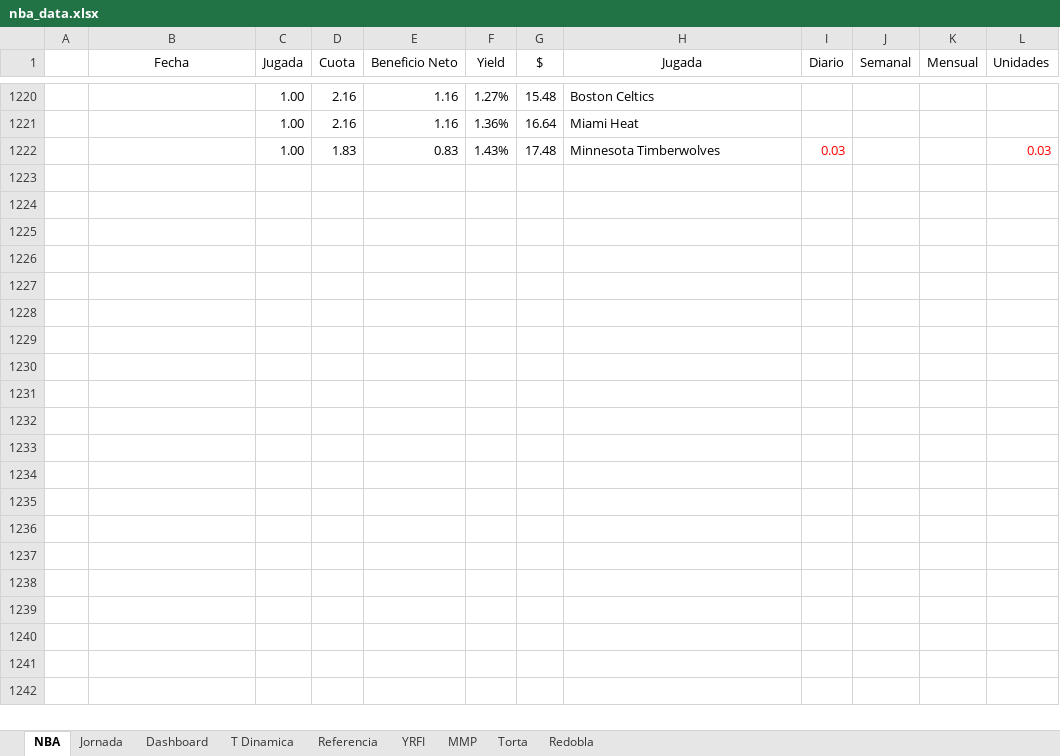
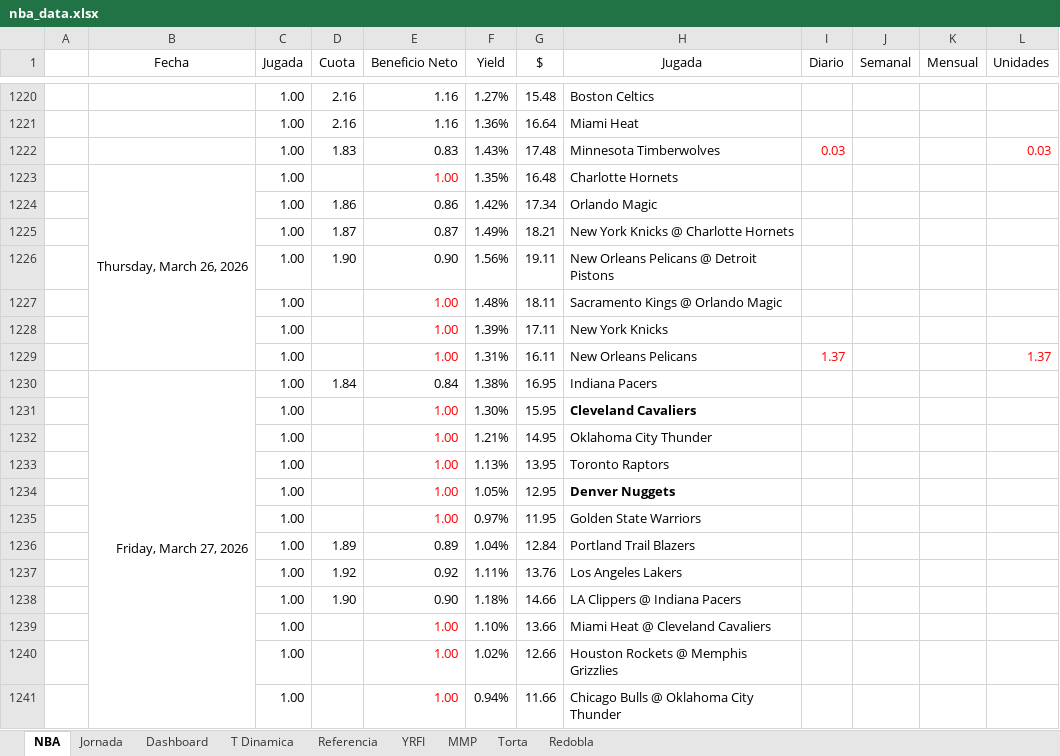
Before and after one commit to frank1411/nba-bets-ML, an Excel workbook: public/nba_data.xlsx, sheet NBA, drawn as a sheet; only a part is shown, gaps mark what is left out; the shorter side is filled out with more unchanged rows; values as stored, in another font and other column widths than the file's, no borders; charts and pictures and conditional formats not drawn; the diff covers the shown part only; the diff names each change by its address in the sheet, - before the commit and + after, or states it on an @@ line.

Commit message:
Add files via upload

```diff
--- a/public/nba_data.xlsx (sheet NBA)
+++ b/public/nba_data.xlsx (sheet NBA)
+row 1223:  | Thursday, March 26, 2026 | 1.00 |  | 1.00 | 1.35% | 16.48 | Charlotte Hornets
+row 1224:  |  | 1.00 | 1.86 | 0.86 | 1.42% | 17.34 | Orlando Magic
+row 1225:  |  | 1.00 | 1.87 | 0.87 | 1.49% | 18.21 | New York Knicks @ Charlotte Hornets
+row 1226:  |  | 1.00 | 1.90 | 0.90 | 1.56% | 19.11 | New Orleans Pelicans @ Detroit Pistons
+row 1227:  |  | 1.00 |  | 1.00 | 1.48% | 18.11 | Sacramento Kings @ Orlando Magic
+row 1228:  |  | 1.00 |  | 1.00 | 1.39% | 17.11 | New York Knicks
+row 1229:  |  | 1.00 |  | 1.00 | 1.31% | 16.11 | New Orleans Pelicans | 1.37 |  |  | 1.37
+row 1230:  | Friday, March 27, 2026 | 1.00 | 1.84 | 0.84 | 1.38% | 16.95 | Indiana Pacers
+row 1231:  |  | 1.00 |  | 1.00 | 1.30% | 15.95 | Cleveland Cavaliers
+row 1232:  |  | 1.00 |  | 1.00 | 1.21% | 14.95 | Oklahoma City Thunder
+row 1233:  |  | 1.00 |  | 1.00 | 1.13% | 13.95 | Toronto Raptors
+row 1234:  |  | 1.00 |  | 1.00 | 1.05% | 12.95 | Denver Nuggets
+row 1235:  |  | 1.00 |  | 1.00 | 0.97% | 11.95 | Golden State Warriors
+row 1236:  |  | 1.00 | 1.89 | 0.89 | 1.04% | 12.84 | Portland Trail Blazers
+row 1237:  |  | 1.00 | 1.92 | 0.92 | 1.11% | 13.76 | Los Angeles Lakers
+row 1238:  |  | 1.00 | 1.90 | 0.90 | 1.18% | 14.66 | LA Clippers @ Indiana Pacers
+row 1239:  |  | 1.00 |  | 1.00 | 1.10% | 13.66 | Miami Heat @ Cleveland Cavaliers
+row 1240:  |  | 1.00 |  | 1.00 | 1.02% | 12.66 | Houston Rockets @ Memphis Grizzlies
+row 1241:  |  | 1.00 |  | 1.00 | 0.94% | 11.66 | Chicago Bulls @ Oklahoma City Thunder
```
Also changed, not shown: 28 added rows and 7 edited cells elsewhere in this sheet, sheet Dashboard, charts or pictures.
